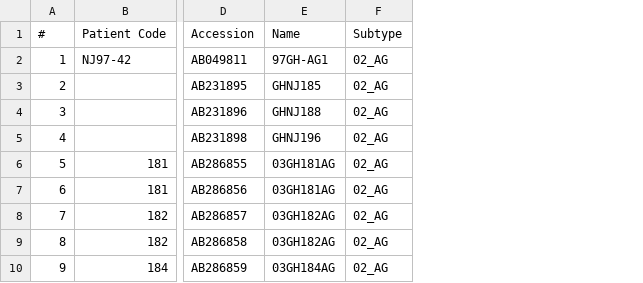
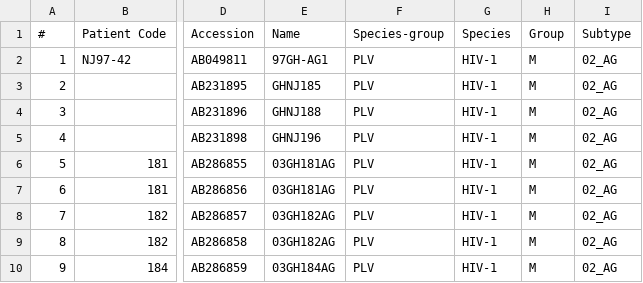
Before and after one commit to giffordlabcvr/HIV-GLUE, a CSV file: tabular/extension/lanl_CRF02_AG_completegenomes.csv, drawn as a sheet; only a part is shown, gaps mark what is left out; the diff names each change by its address in the sheet, - before the commit and + after, or states it on an @@ line.

Commit message:
Adding remaining major subtypes and CRFs to project

```diff
--- a/tabular/extension/lanl_CRF02_AG_completegenomes.csv
+++ b/tabular/extension/lanl_CRF02_AG_completegenomes.csv
+column F (Species-group), rows 2-10: all PLV
+column G (Species), rows 2-10: all HIV-1
+column H (Group), rows 2-10: all M
```
Also changed, not shown: tabular/extension/lanl_CRF01_AE_completegenomes.csv, 5 other files.
